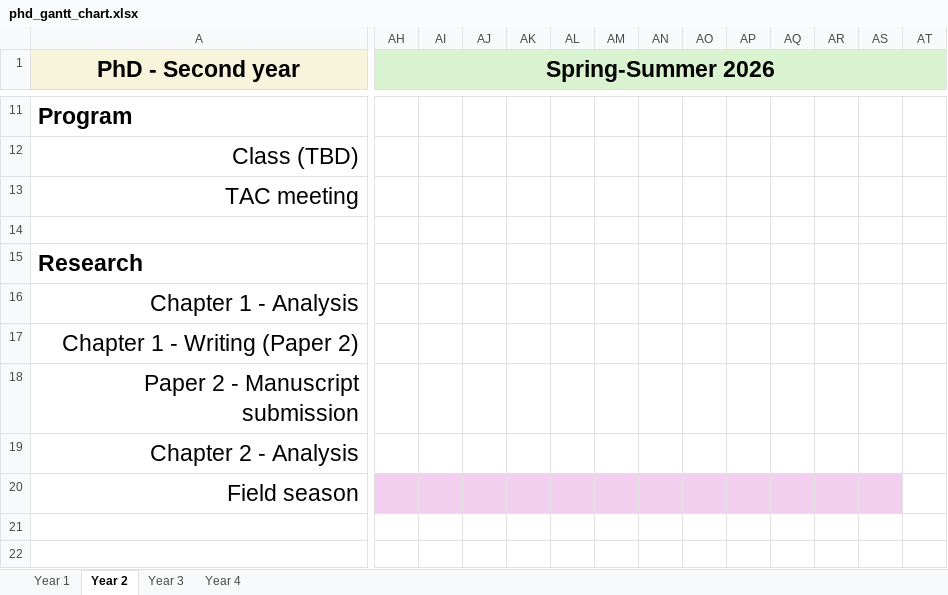
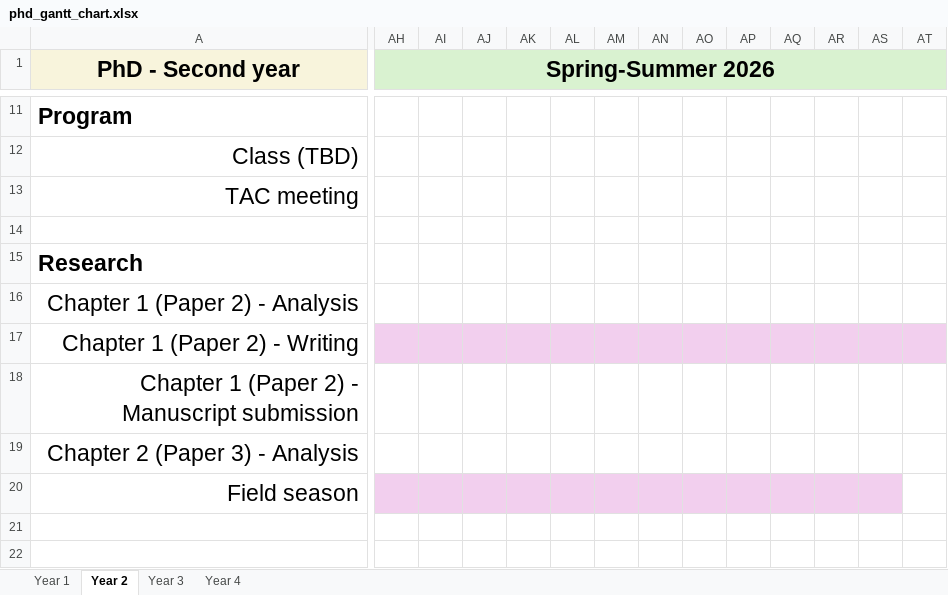
Before and after one commit to augustinbirot/research_proposal, an Excel workbook: figures/phd_gantt_chart.xlsx, sheet Year 2, drawn as a sheet; only a part is shown, gaps mark what is left out; values as stored, in another font and other column widths than the file's, no borders; the diff covers the shown part only; the diff names each change by its address in the sheet, - before the commit and + after, or states it on an @@ line.

```diff
--- a/figures/phd_gantt_chart.xlsx (sheet Year 2)
+++ b/figures/phd_gantt_chart.xlsx (sheet Year 2)
-A16 (PhD - Second year): Chapter 1 - Analysis
+A16 (PhD - Second year): Chapter 1 (Paper 2) - Analysis
-A17 (PhD - Second year): Chapter 1 - Writing (Paper 2)
+A17 (PhD - Second year): Chapter 1 (Paper 2) - Writing
-AH17:AT17 fill: none
+AH17:AT17 fill: #F2CFEE
-A18 (PhD - Second year): Paper 2 - Manuscript submission
+A18 (PhD - Second year): Chapter 1 (Paper 2) - Manuscript submission
-A19 (PhD - Second year): Chapter 2 - Analysis
+A19 (PhD - Second year): Chapter 2 (Paper 3) - Analysis
```
Also changed, not shown: cell formats elsewhere in this sheet, sheet Year 1, sheet Year 3, sheet Year 4, 12 other files.
